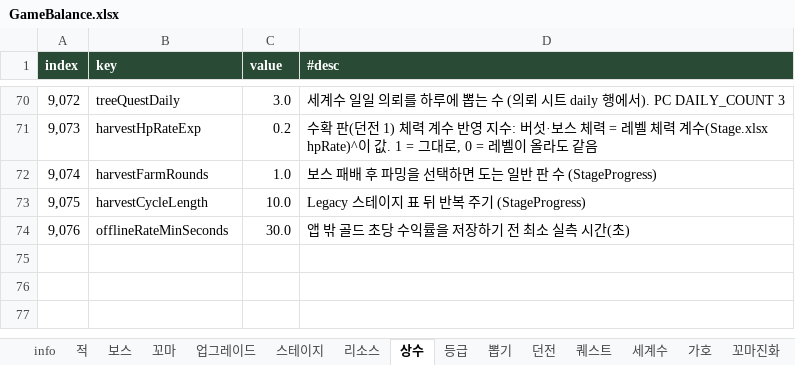
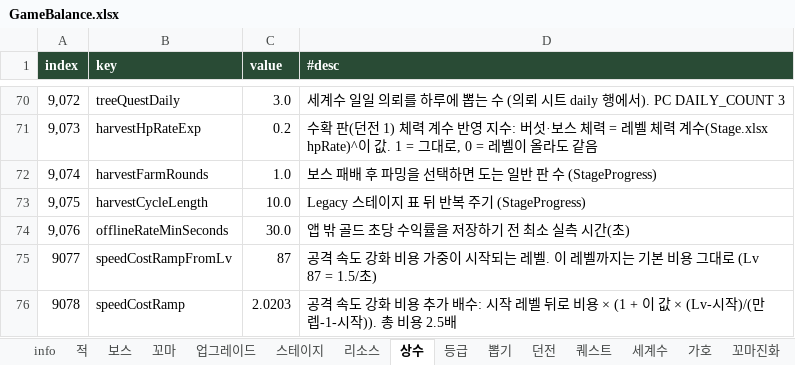
Before and after one commit to LKH1134/MMM_Mobile, an Excel workbook: Assets/Data/Tables/GameBalance.xlsx, sheet 상수, drawn as a sheet; only a part is shown, gaps mark what is left out; values as stored, in another font and other column widths than the file's, no borders; the diff names each change by its address in the sheet, - before the commit and + after, or states it on an @@ line.

Commit message:
[MOD] 261103 공격속도 강화 후반 비용 2.5배 · 상자 광고 균사석 90 고정
- 공격속도 비용: Lv 87(1.5/초)까지는 그대로, 이후 1배→약 3.02배로 이어서 가중 (만렙까지 총 비용 2.5배)
  상수 speedCostRampFromLv·speedCostRamp 추가, 검증기 등록
- 상자 광고 균사석을 스테이지와 무관하게 90개로 고정

```diff
--- a/Assets/Data/Tables/GameBalance.xlsx (sheet 상수)
+++ b/Assets/Data/Tables/GameBalance.xlsx (sheet 상수)
+row 75: 9077 | speedCostRampFromLv | 87 | 공격 속도 강화 비용 가중이 시작되는 레벨. 이 레벨까지는 기본 비용 그대로 (Lv 87 = 1.5/초)
+row 76: 9078 | speedCostRamp | 2.0203 | 공격 속도 강화 비용 추가 배수: 시작 레벨 뒤로 비용 × (1 + 이 값 × (Lv-시작)/(만렙-1-시작)). 총 비용 2.5배
```
Also changed, not shown: 4 other files.
